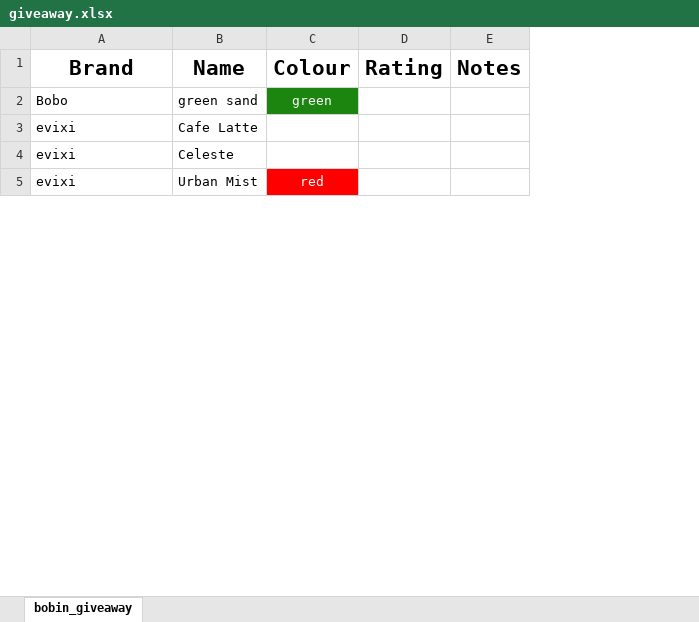
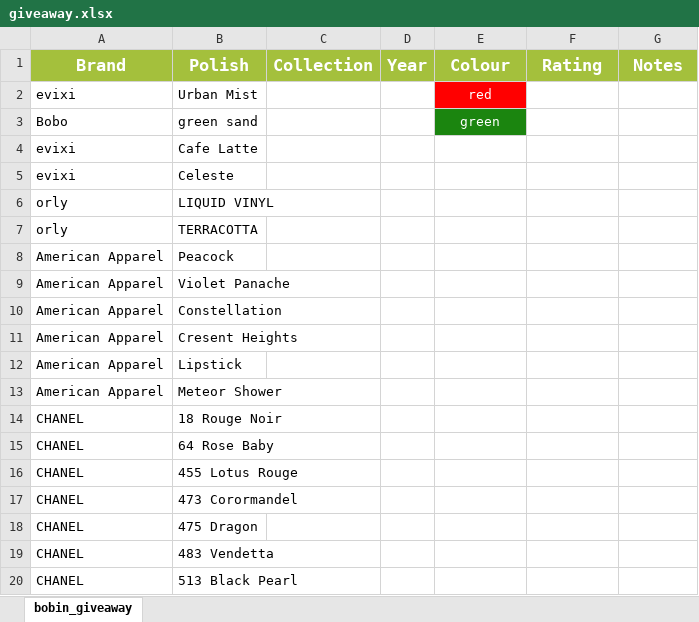
Before and after one commit to fi5hbrains/NPD, an Excel workbook: public/downloads/1/giveaway.xlsx, sheet bobin_giveaway, drawn as a sheet; only a part is shown; values as stored, in another font and other column widths than the file's, no borders; removed rows and columns are numbered as before the commit, all else as after; the diff covers the shown part only; the diff names each change by its address in the sheet, - before the commit and + after, or states it on an @@ line.

Commit message:
spreadsheet export updates

```diff
--- a/public/downloads/1/giveaway.xlsx (sheet bobin_giveaway)
+++ b/public/downloads/1/giveaway.xlsx (sheet bobin_giveaway)
-column B (Name), rows 2-4: green sand | Cafe Latte | Celeste
+column B (Polish), rows 3-5: green sand | Cafe Latte | Celeste
+column C (Collection), empty
+column D (Year), empty
@@ A1 fill: none → #A4C03C, text colour: black → #FFFFFF, text size: smaller @@
@@ E1:G1 fill: none → #A4C03C, text colour: black → #FFFFFF, text size: smaller @@
@@ row 5 moved to row 2: evixi @@
+row 6: orly | LIQUID VINYL
+row 7: orly | TERRACOTTA
+row 8: American Apparel | Peacock
+row 9: American Apparel | Violet Panache
+row 10: American Apparel | Constellation
+row 11: American Apparel | Cresent Heights
+row 12: American Apparel | Lipstick
+row 13: American Apparel | Meteor Shower
+row 14: CHANEL | 18 Rouge Noir
+row 15: CHANEL | 64 Rose Baby
+row 16: CHANEL | 455 Lotus Rouge
+row 17: CHANEL | 473 Corormandel
+row 18: CHANEL | 475 Dragon
+row 19: CHANEL | 483 Vendetta
+row 20: CHANEL | 513 Black Pearl
```
Also changed, not shown: 29 added rows elsewhere in this sheet, 2 other files.
